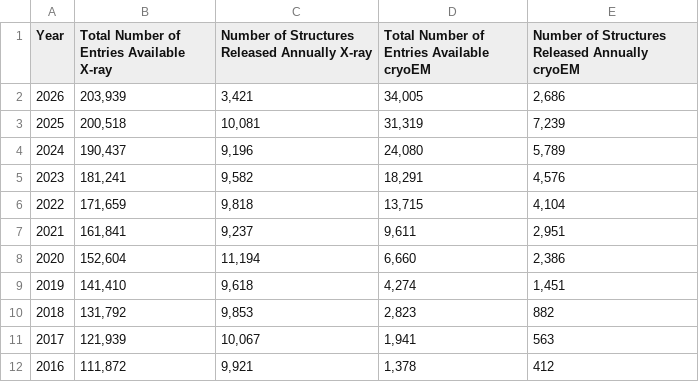
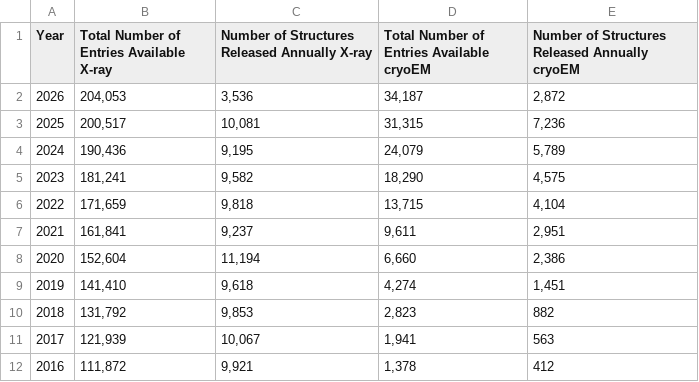
Before and after one commit to fredericpoitevin/pdb-stats, a CSV file: PDB Annual per method - Sheet1.csv, drawn as a sheet; only a part is shown.

```diff
--- a/PDB Annual per method - Sheet1.csv
+++ b/PDB Annual per method - Sheet1.csv
@@ -1,6 +1,6 @@
 Year,Total Number of Entries Available X-ray,Number of Structures Released Annually X-ray,Total Number of Entries Available cryoEM,Number of Structures Released Annually cryoEM
-2026,"203,939","3,421","34,005","2,686"
-2025,"200,518","10,081","31,319","7,239"
-2024,"190,437","9,196","24,080","5,789"
-2023,"181,241","9,582","18,291","4,576"
+2026,"204,053","3,536","34,187","2,872"
+2025,"200,517","10,081","31,315","7,236"
+2024,"190,436","9,195","24,079","5,789"
+2023,"181,241","9,582","18,290","4,575"
 2022,"171,659","9,818","13,715","4,104"
```
Also changed, not shown: depositions_by_temperature.csv, 1 other file.
